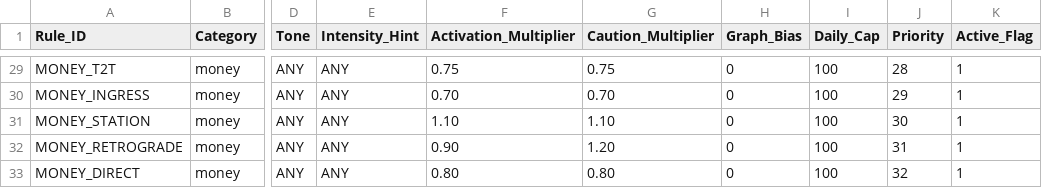
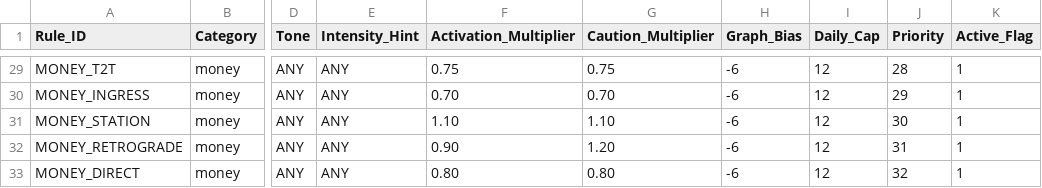
Before and after one commit to moriizumi0826-create/astrology-ai-project, a CSV file: database/monthly_peak_scoring_rules.csv, drawn as a sheet; only a part is shown, gaps mark what is left out; the diff covers the shown part only; the diff names each change by its address in the sheet, - before the commit and + after, or states it on an @@ line.

Commit message:
Calibrate monthly peak graph range

```diff
--- a/database/monthly_peak_scoring_rules.csv
+++ b/database/monthly_peak_scoring_rules.csv
-H29:H33 (Graph_Bias): 0
+H29:H33 (Graph_Bias): -6
-I29:I33 (Daily_Cap): 100
+I29:I33 (Daily_Cap): 12
```
Also changed, not shown: 54 edited cells elsewhere in this file, 2 other files.
